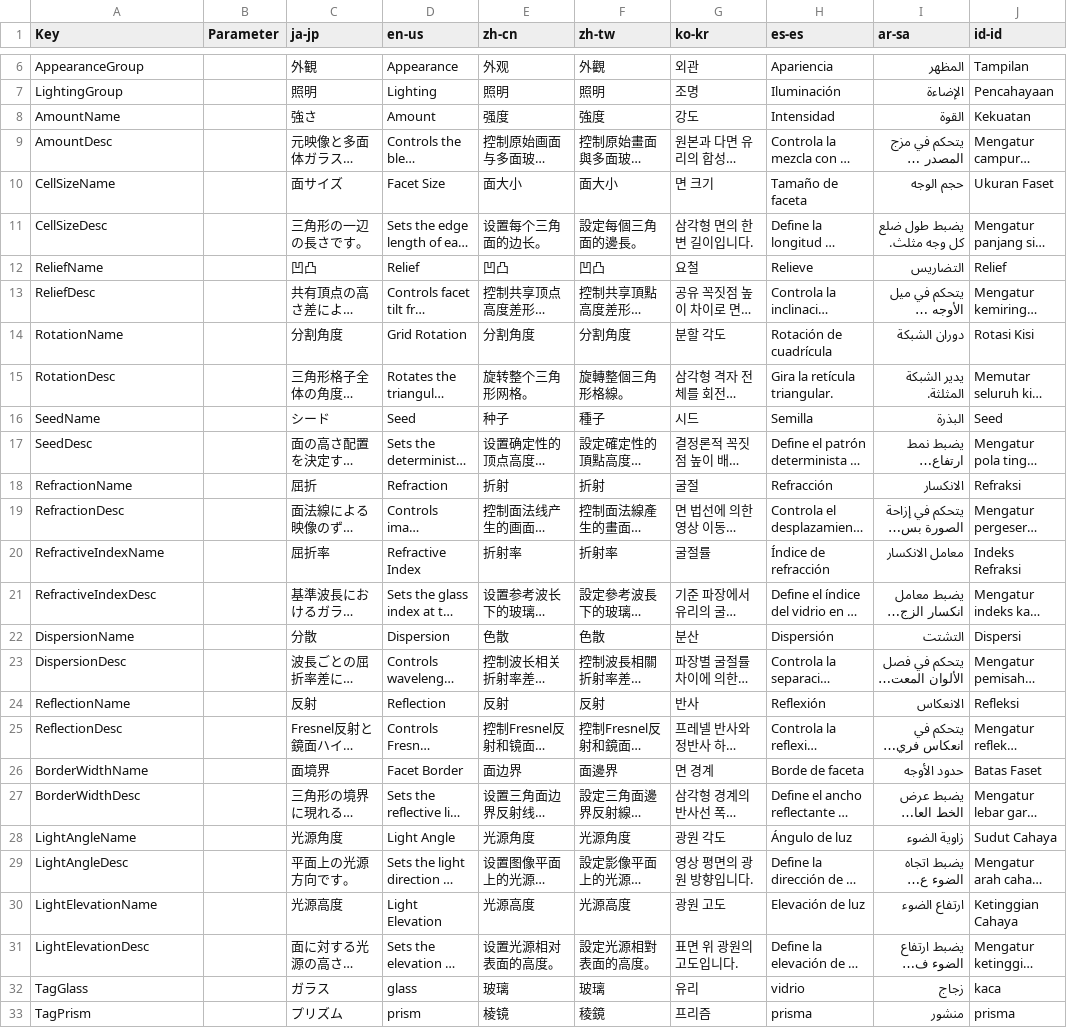
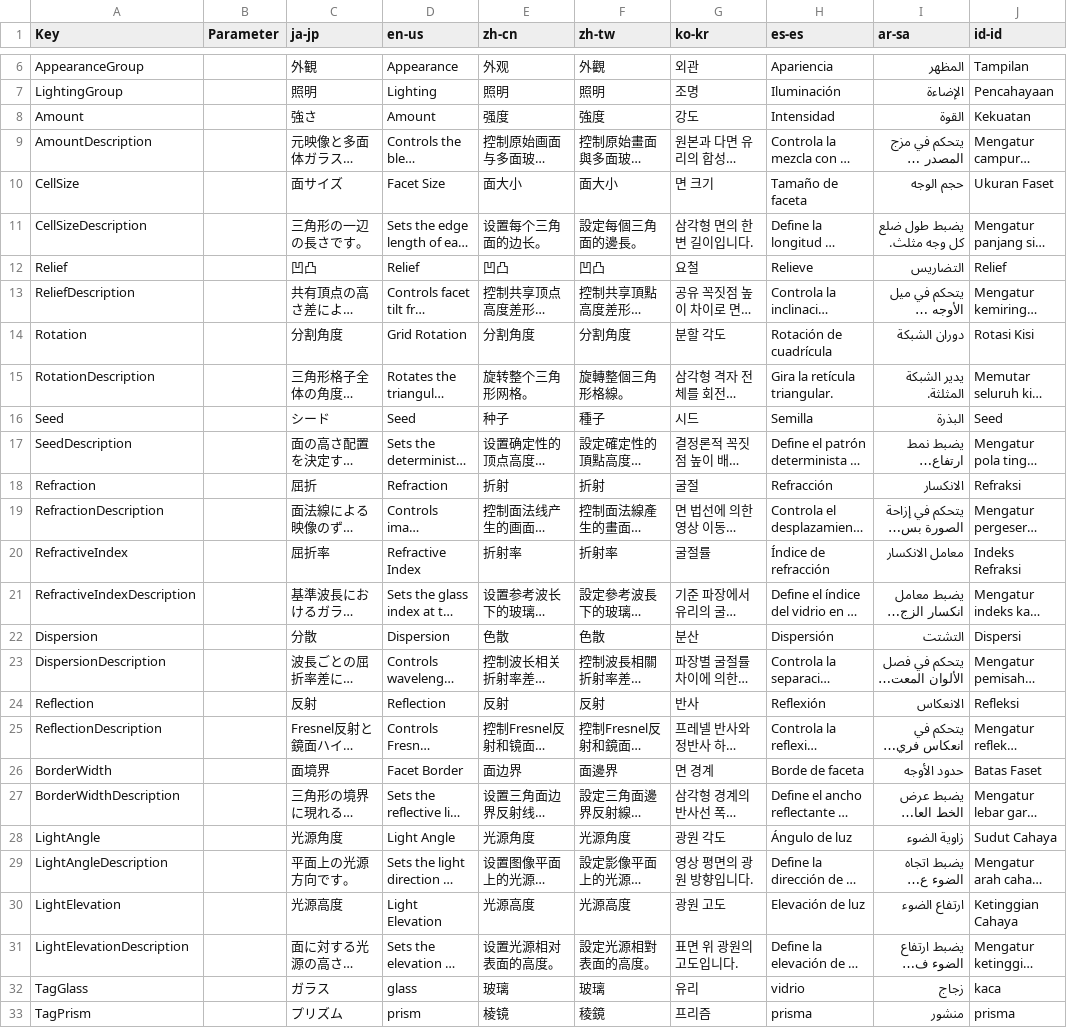
Before and after one commit to routersys/YMM4-FacetedGlass, a CSV file: FacetedGlass/Texts.csv, drawn as a sheet; only a part is shown, gaps mark what is left out; long unchanged cells end in …; the diff covers the shown part only; the diff names each change by its address in the sheet, - before the commit and + after, or states it on an @@ line.

```diff
--- a/FacetedGlass/Texts.csv
+++ b/FacetedGlass/Texts.csv
-A8 (Key): AmountName
+A8 (Key): Amount
-A9 (Key): AmountDesc
+A9 (Key): AmountDescription
-A10 (Key): CellSizeName
+A10 (Key): CellSize
-A11 (Key): CellSizeDesc
+A11 (Key): CellSizeDescription
-A12 (Key): ReliefName
+A12 (Key): Relief
-A13 (Key): ReliefDesc
+A13 (Key): ReliefDescription
-A14 (Key): RotationName
+A14 (Key): Rotation
-A15 (Key): RotationDesc
+A15 (Key): RotationDescription
-A16 (Key): SeedName
+A16 (Key): Seed
-A17 (Key): SeedDesc
+A17 (Key): SeedDescription
-A18 (Key): RefractionName
+A18 (Key): Refraction
-A19 (Key): RefractionDesc
+A19 (Key): RefractionDescription
-A20 (Key): RefractiveIndexName
+A20 (Key): RefractiveIndex
-A21 (Key): RefractiveIndexDesc
+A21 (Key): RefractiveIndexDescription
-A22 (Key): DispersionName
+A22 (Key): Dispersion
-A23 (Key): DispersionDesc
+A23 (Key): DispersionDescription
-A24 (Key): ReflectionName
+A24 (Key): Reflection
-A25 (Key): ReflectionDesc
+A25 (Key): ReflectionDescription
-A26 (Key): BorderWidthName
+A26 (Key): BorderWidth
-A27 (Key): BorderWidthDesc
+A27 (Key): BorderWidthDescription
-A28 (Key): LightAngleName
+A28 (Key): LightAngle
-A29 (Key): LightAngleDesc
+A29 (Key): LightAngleDescription
-A30 (Key): LightElevationName
+A30 (Key): LightElevation
-A31 (Key): LightElevationDesc
+A31 (Key): LightElevationDescription
```
Also changed, not shown: 1 edited cell elsewhere in this file, 5 other files.
